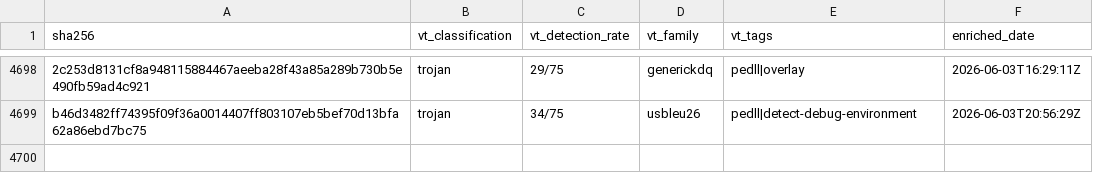
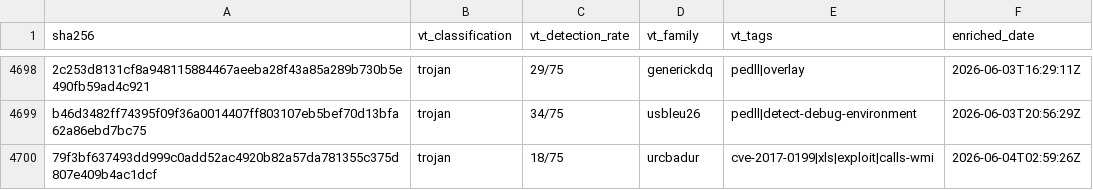
Before and after one commit to elchacal801/threat-intel-reference, a CSV file: data/raw/vt_enrichment.csv, drawn as a sheet; only a part is shown, gaps mark what is left out; the diff names each change by its address in the sheet, - before the commit and + after, or states it on an @@ line.

```diff
--- a/data/raw/vt_enrichment.csv
+++ b/data/raw/vt_enrichment.csv
+row 4700: 79f3bf637493dd999c0add52ac4920b82a57da781355c375d807e409b4ac1dcf | trojan | 18/75 | urcbadur | cve-2017-0199|xls|exploit|calls-wmi | 2026-06-04T02:59:26Z
```
Also changed, not shown: 6 other files.
